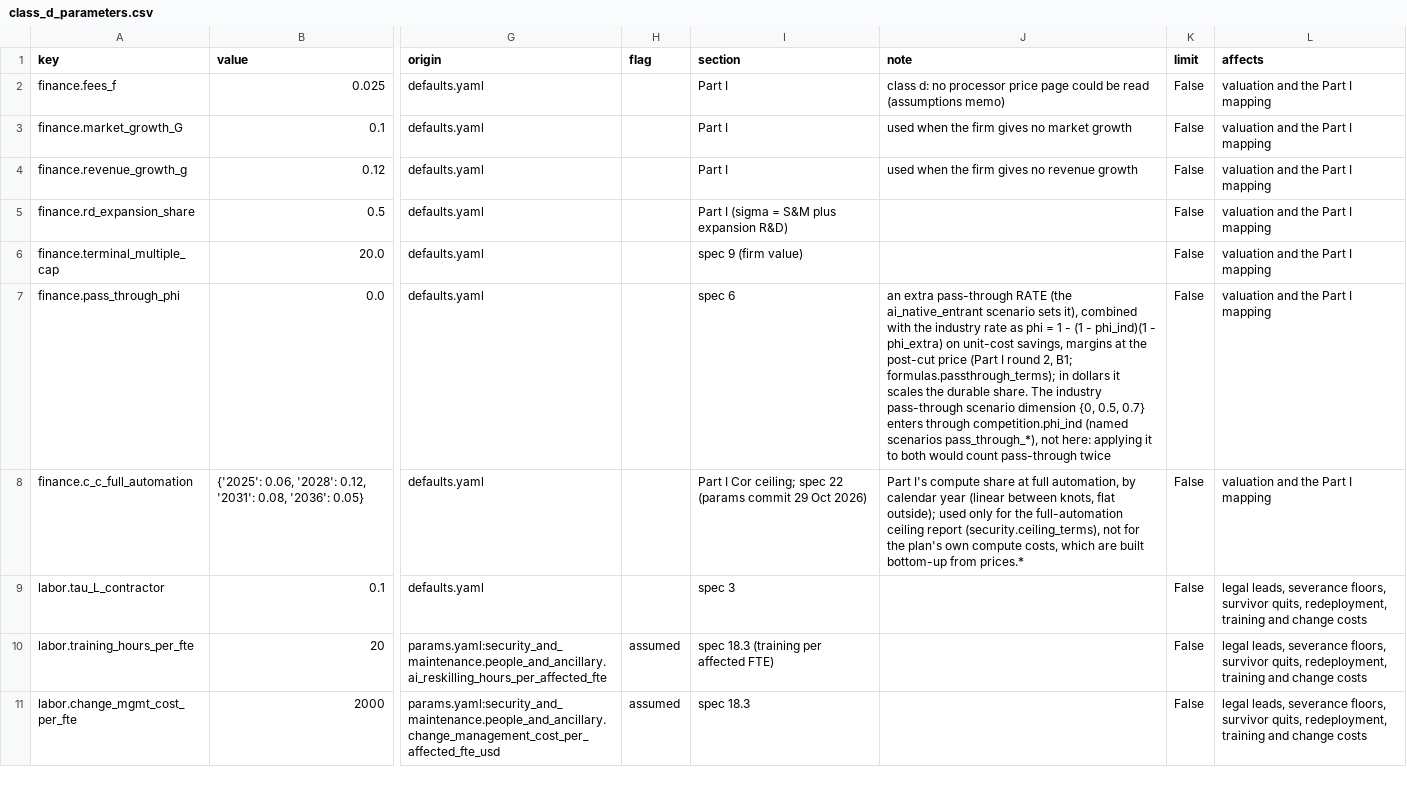
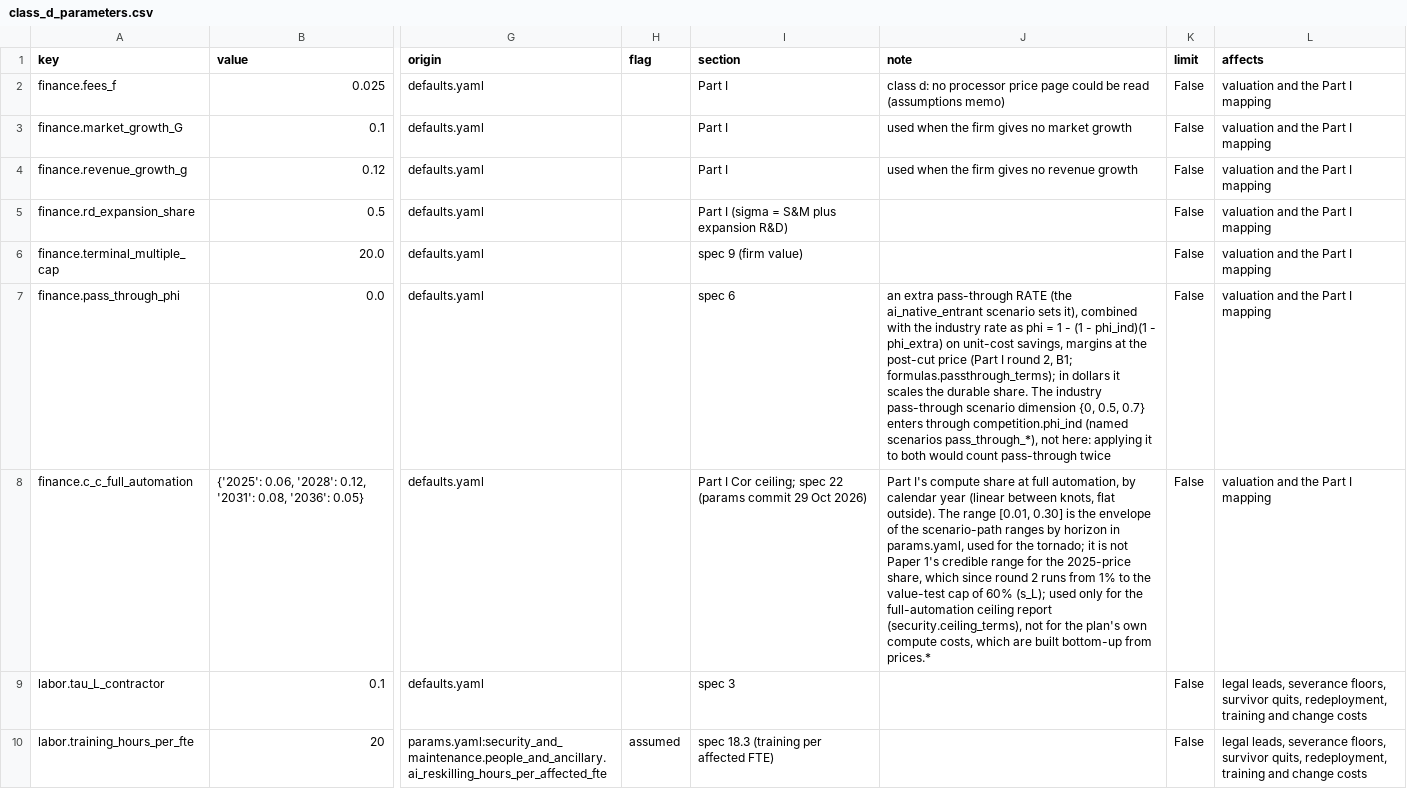
Before and after one commit to amurthygithub/rule-of-x, a CSV file: engine/examples/synthetic_run/report/class_d_parameters.csv, drawn as a sheet; only a part is shown, gaps mark what is left out; the shorter side is filled out with more unchanged rows; the diff names each change by its address in the sheet, - before the commit and + after, or states it on an @@ line.

```diff
--- a/engine/examples/synthetic_run/report/class_d_parameters.csv
+++ b/engine/examples/synthetic_run/report/class_d_parameters.csv
-J8 (note): …knots, flat outside); used only…
+J8 (note): …knots, flat outside). The range [0.01, 0.30] is the envelope of the scenario-path ranges by horizon in params.yaml, used for the tornado; it is not Paper 1's credible range for the 2025-price share, which since round 2 runs from 1% to the value-test cap of 60% (s_L); used only…
```
Also changed, not shown: data/playbook/archetypes.csv, engine/examples/synthetic_run/report/assumptions.csv, 43 other files.
